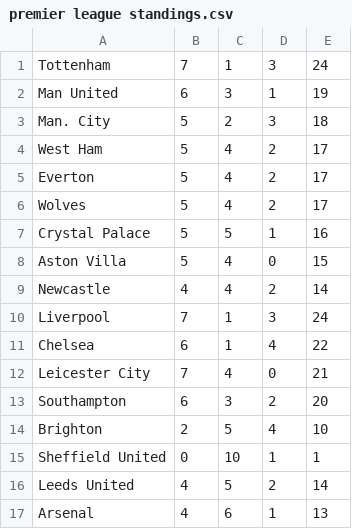
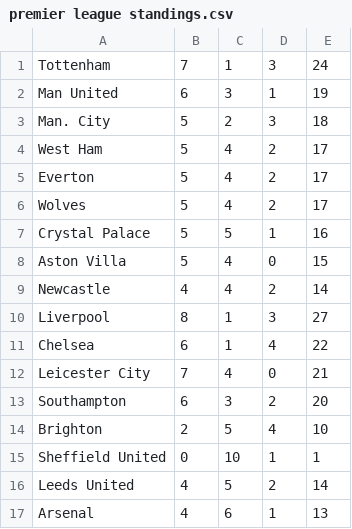
Before and after one commit to nhhoang188/CaseStudy2-FootBallSchedule, a CSV file: premier league standings.csv, drawn as a sheet.

```diff
--- a/premier league standings.csv
+++ b/premier league standings.csv
@@ -9,3 +9,3 @@ Aston Villa,5,4,0,15
 Newcastle,4,4,2,14
-Liverpool,7,1,3,24
+Liverpool,8,1,3,27
 Chelsea,6,1,4,22
```
Also changed, not shown: premier league.csv, 11 other files.
